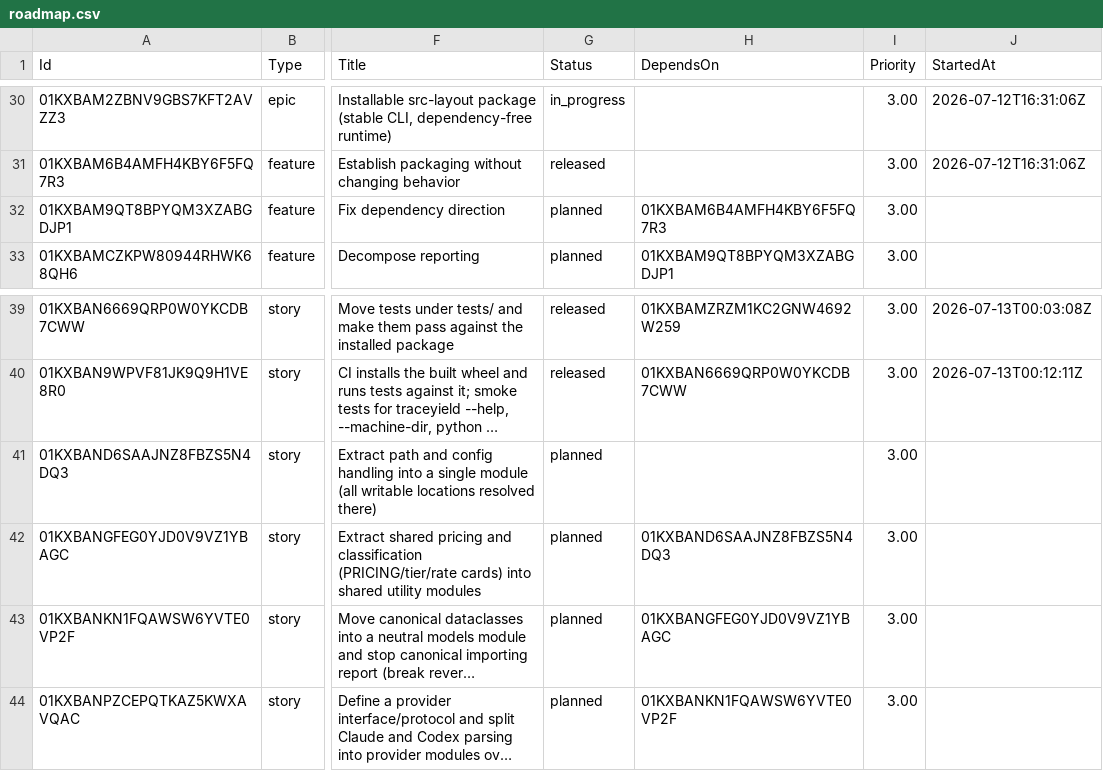
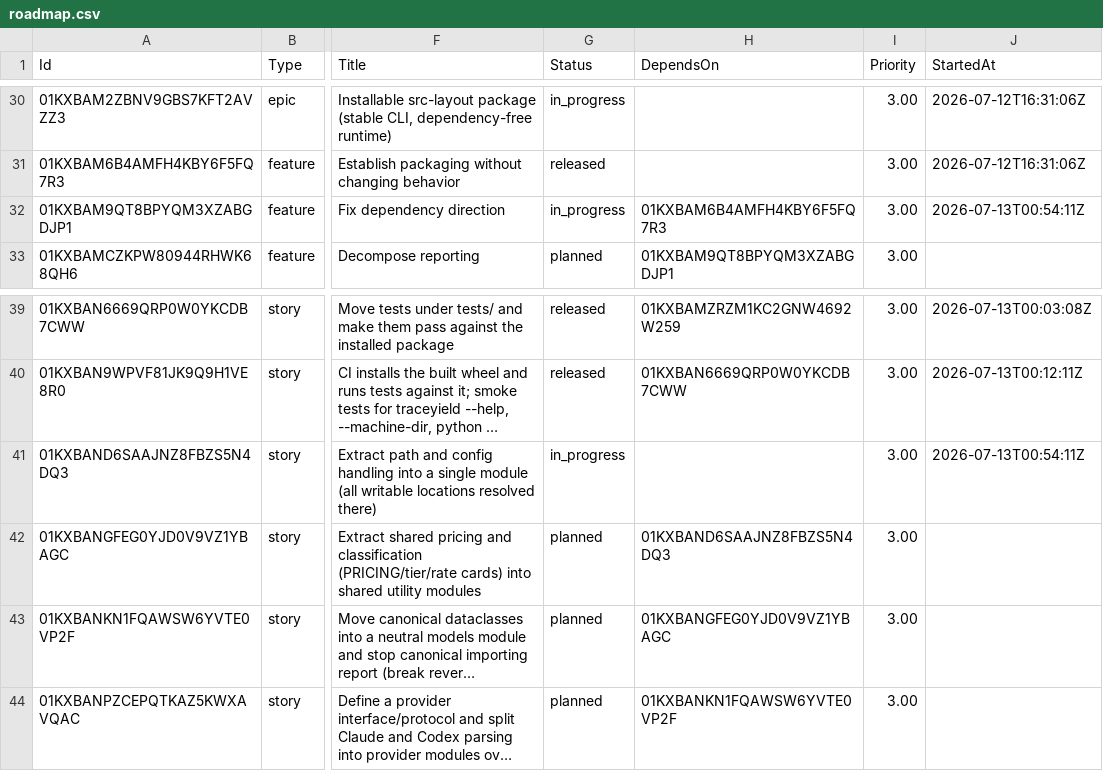
Before and after one commit to DecoupledLogic/traceyield, a CSV file: roadmap.csv, drawn as a sheet; only a part is shown, gaps mark what is left out; long unchanged cells end in …; the diff names each change by its address in the sheet, - before the commit and + after, or states it on an @@ line.

Commit message:
chore(roadmap): E3-F2-S1 in_progress

```diff
--- a/roadmap.csv
+++ b/roadmap.csv
-G32 (Status): planned
+G32 (Status): in_progress
-J32 (StartedAt): (empty)
+J32 (StartedAt): 2026-07-13T00:54:11Z
-G41 (Status): planned
+G41 (Status): in_progress
-J41 (StartedAt): (empty)
+J41 (StartedAt): 2026-07-13T00:54:11Z
```
Also changed, not shown: 2 other files.
